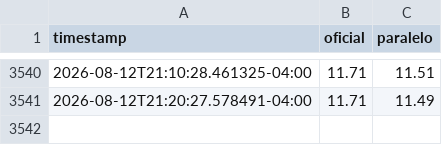
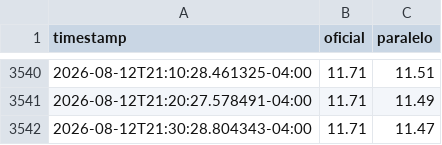
Before and after one commit to STE2025LLC/Calculadora-P2P, a CSV file: state/history.csv, drawn as a sheet; only a part is shown, gaps mark what is left out.

```diff
--- a/state/history.csv
+++ b/state/history.csv
@@ -3541 +3541,2 @@ timestamp,oficial,paralelo
 2026-08-12T21:20:27.578491-04:00,11.71,11.49
+2026-08-12T21:30:28.804343-04:00,11.71,11.47
```
Also changed, not shown: 1 other file.
